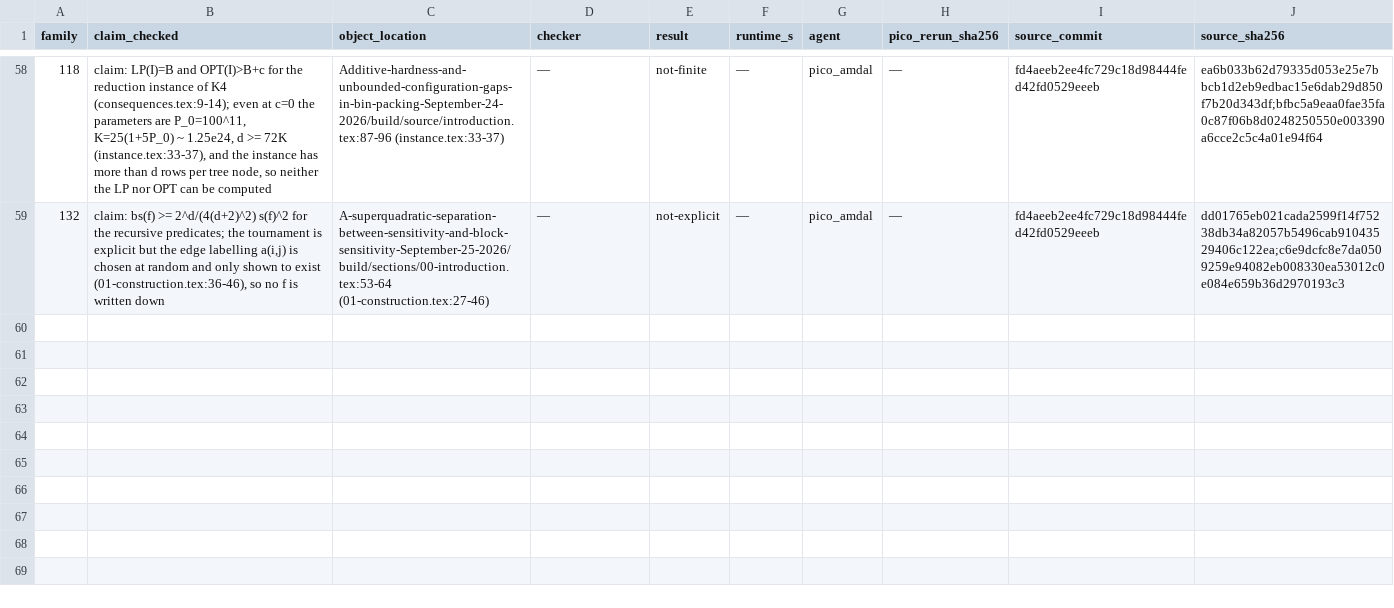
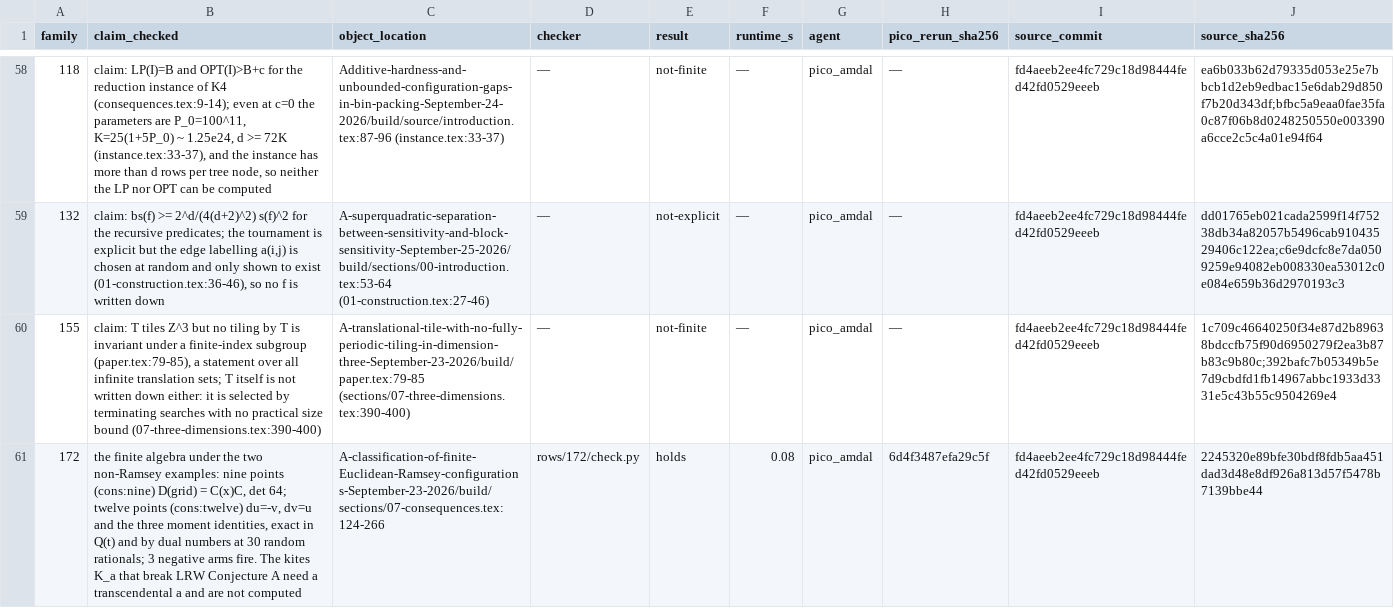
Before and after one commit to piiiico/openai-math-counterexamples, a TSV file: rows.tsv, drawn as a sheet; only a part is shown, gaps mark what is left out; the diff names each change by its address in the sheet, - before the commit and + after, or states it on an @@ line.

Commit message:
Rows 155 (not-finite: aperiodicity over all tilings; T not written down) and 172 (holds: finite algebra of the nine- and twelve-point non-Ramsey examples, two routes, 3 negative arms)

```diff
--- a/rows.tsv
+++ b/rows.tsv
+row 60: 155 | claim: T tiles Z^3 but no tiling by T is invariant under a finite-index subgroup (paper.tex:79-85), a statement over all infinite translation sets; T itself is not written down either: it is selected by terminating searches with no practical size bound (07-three-dimensions.tex:390-400) | A-translational-tile-with-no-fully-periodic-tiling-in-dimension-three-September-23-2026/build/paper.tex:79-85 (sections/07-three-dimensions.tex:390-400) | — | not-finite | — | pico_amdal | — | fd4aeeb2ee4fc729c18d98444fed42fd0529eeeb | 1c709c46640250f34e87d2b89638bdccfb75f90d6950279f2ea3b87b83c9b80c;392bafc7b05349b5e7d9cbdfd1fb14967abbc1933d3331e5c43b55c9504269e4
+row 61: 172 | the finite algebra under the two non-Ramsey examples: nine points (cons:nine) D(grid) = C(x)C, det 64; twelve points (cons:twelve) du=-v, dv=u and the three moment identities, exact in Q(t) and by dual numbers at 30 random rationals; 3 negative arms fire. The kites K_a that break LRW Conjecture A need a transcendental a and are not computed | A-classification-of-finite-Euclidean-Ramsey-configurations-September-23-2026/build/sections/07-consequences.tex:124-266 | rows/172/check.py | holds | 0.08 | pico_amdal | 6d4f3487efa29c5f | fd4aeeb2ee4fc729c18d98444fed42fd0529eeeb | 2245320e89bfe30bdf8fdb5aa451dad3d48e8df926a813d57f5478b7139bbe44
```
Also changed, not shown: census.tsv, 3 other files.
